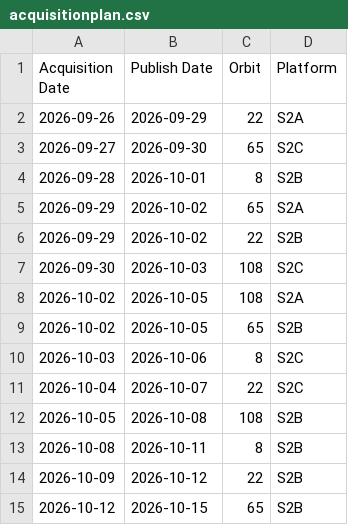
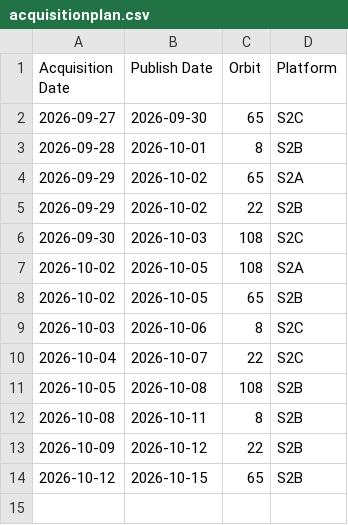
Before and after one commit to davidoesch/Sentinel-2-Acquisition-Plan-Harvesting, a CSV file: acquisitionplan.csv, drawn as a sheet.

Commit message:
acquisitionplan.csv push done

```diff
--- a/acquisitionplan.csv
+++ b/acquisitionplan.csv
@@ -1,3 +1,2 @@
 Acquisition Date,Publish Date,Orbit,Platform
-2026-09-26,2026-09-29,22,S2A
 2026-09-27,2026-09-30,65,S2C
```
